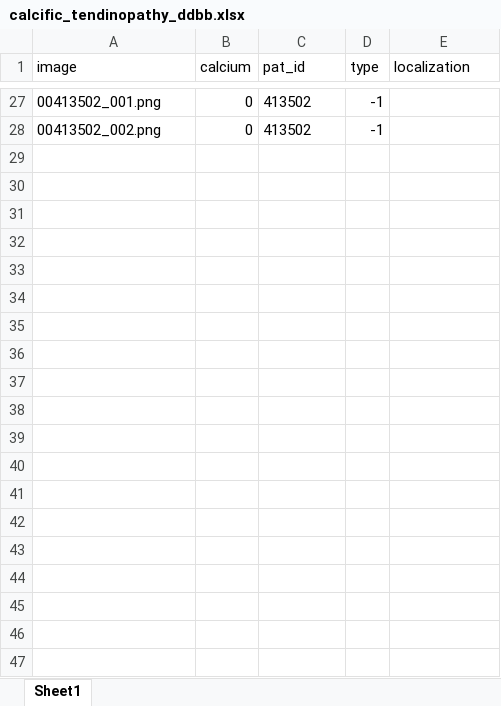
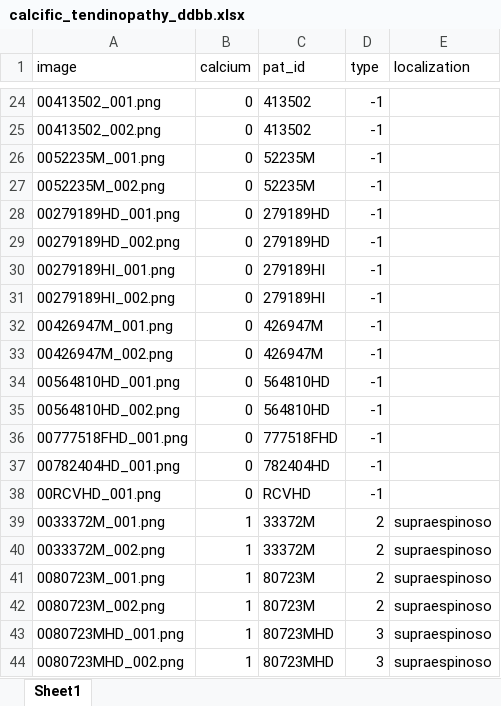
Before and after one commit to JavierAlvarezBenito/HURJC, an Excel workbook: calcific_tendinopathy_ddbb.xlsx, sheet Sheet1, drawn as a sheet; only a part is shown, gaps mark what is left out; values as stored, in another font and other column widths than the file's, no borders; charts and pictures not drawn; the diff covers the shown part only; the diff names each change by its address in the sheet, - before the commit and + after, or states it on an @@ line.

Commit message:
Add files via upload

```diff
--- a/calcific_tendinopathy_ddbb.xlsx (sheet Sheet1)
+++ b/calcific_tendinopathy_ddbb.xlsx (sheet Sheet1)
+row 26: 0052235M_001.png | 0 | 52235M | -1
+row 27: 0052235M_002.png | 0 | 52235M | -1
+row 28: 00279189HD_001.png | 0 | 279189HD | -1
+row 29: 00279189HD_002.png | 0 | 279189HD | -1
+row 30: 00279189HI_001.png | 0 | 279189HI | -1
+row 31: 00279189HI_002.png | 0 | 279189HI | -1
+row 32: 00426947M_001.png | 0 | 426947M | -1
+row 33: 00426947M_002.png | 0 | 426947M | -1
+row 34: 00564810HD_001.png | 0 | 564810HD | -1
+row 35: 00564810HD_002.png | 0 | 564810HD | -1
+row 36: 00777518FHD_001.png | 0 | 777518FHD | -1
+row 37: 00782404HD_001.png | 0 | 782404HD | -1
+row 38: 00RCVHD_001.png | 0 | RCVHD | -1
+row 39: 0033372M_001.png | 1 | 33372M | 2 | supraespinoso
+row 40: 0033372M_002.png | 1 | 33372M | 2 | supraespinoso
+row 41: 0080723M_001.png | 1 | 80723M | 2 | supraespinoso
+row 42: 0080723M_002.png | 1 | 80723M | 2 | supraespinoso
+row 43: 0080723MHD_001.png | 1 | 80723MHD | 3 | supraespinoso
+row 44: 0080723MHD_002.png | 1 | 80723MHD | 3 | supraespinoso
```
Also changed, not shown: 32 added rows and 3 removed rows elsewhere in this sheet.
